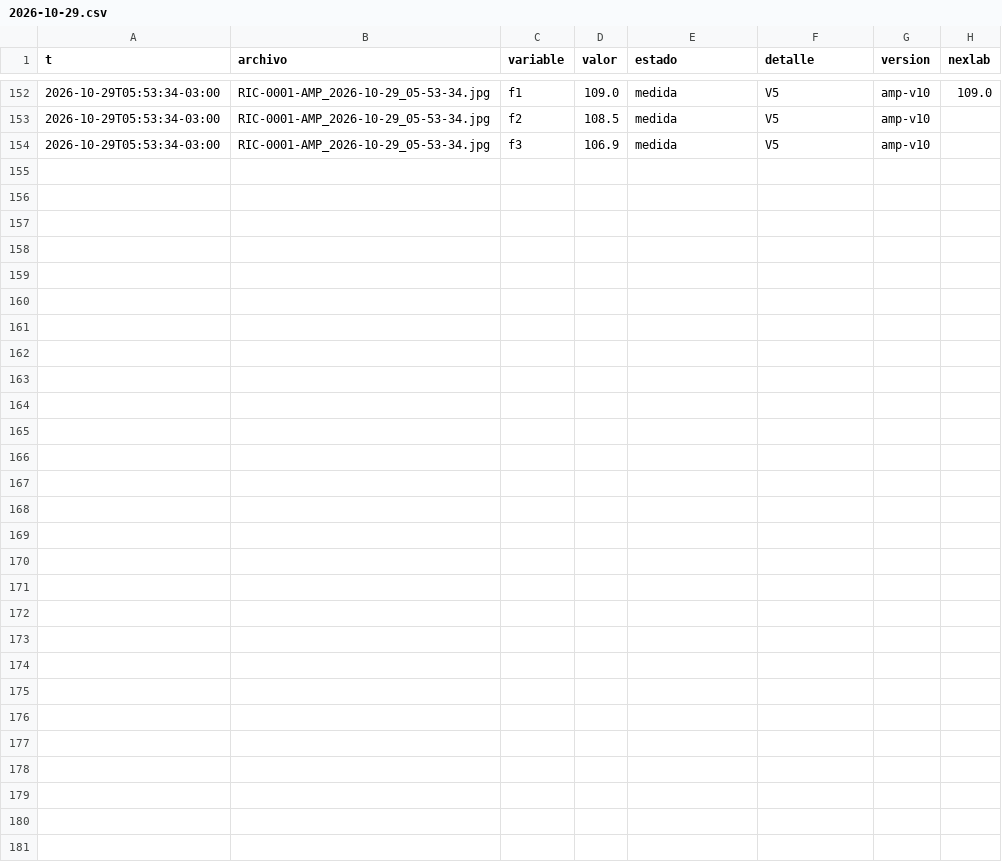
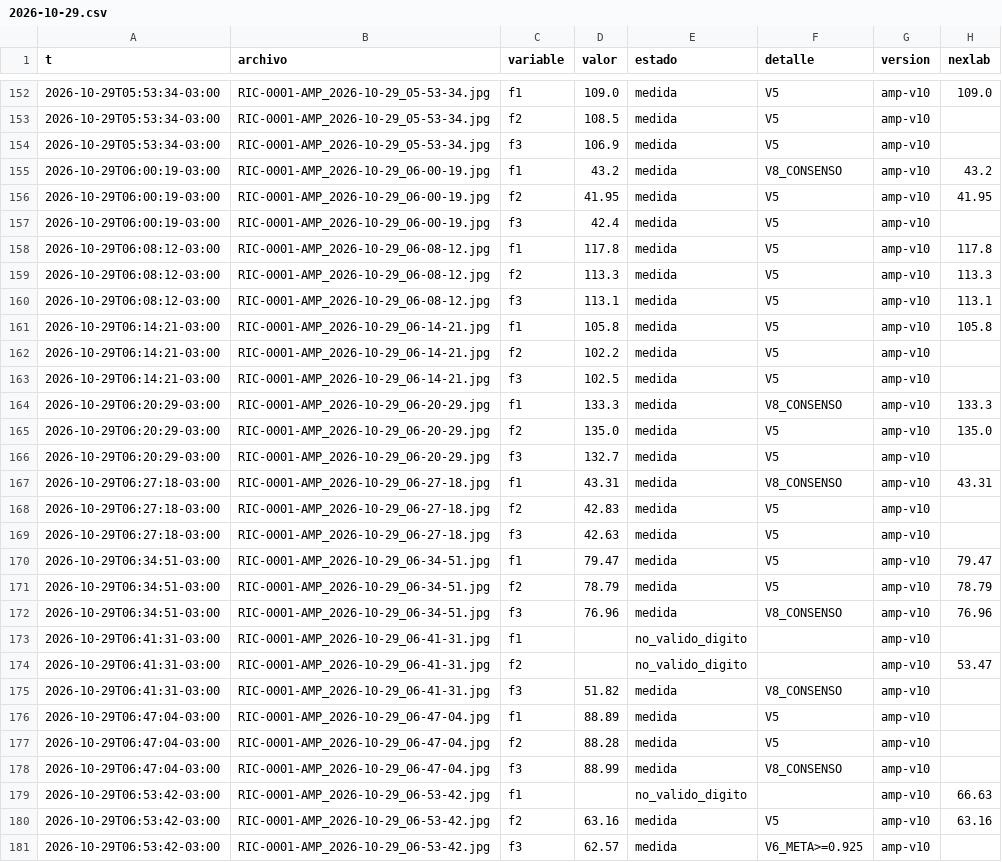
Before and after one commit to Andyyff/tesis-saman, a CSV file: datos/lecturas/amp/2026-10-29.csv, drawn as a sheet; only a part is shown, gaps mark what is left out; the diff names each change by its address in the sheet, - before the commit and + after, or states it on an @@ line.

```diff
--- a/datos/lecturas/amp/2026-10-29.csv
+++ b/datos/lecturas/amp/2026-10-29.csv
+row 155: 2026-10-29T06:00:19-03:00 | RIC-0001-AMP_2026-10-29_06-00-19.jpg | f1 | 43.2 | medida | V8_CONSENSO | amp-v10 | 43.2
+row 156: 2026-10-29T06:00:19-03:00 | RIC-0001-AMP_2026-10-29_06-00-19.jpg | f2 | 41.95 | medida | V5 | amp-v10 | 41.95
+row 157: 2026-10-29T06:00:19-03:00 | RIC-0001-AMP_2026-10-29_06-00-19.jpg | f3 | 42.4 | medida | V5 | amp-v10
+row 158: 2026-10-29T06:08:12-03:00 | RIC-0001-AMP_2026-10-29_06-08-12.jpg | f1 | 117.8 | medida | V5 | amp-v10 | 117.8
+row 159: 2026-10-29T06:08:12-03:00 | RIC-0001-AMP_2026-10-29_06-08-12.jpg | f2 | 113.3 | medida | V5 | amp-v10 | 113.3
+row 160: 2026-10-29T06:08:12-03:00 | RIC-0001-AMP_2026-10-29_06-08-12.jpg | f3 | 113.1 | medida | V5 | amp-v10 | 113.1
+row 161: 2026-10-29T06:14:21-03:00 | RIC-0001-AMP_2026-10-29_06-14-21.jpg | f1 | 105.8 | medida | V5 | amp-v10 | 105.8
+row 162: 2026-10-29T06:14:21-03:00 | RIC-0001-AMP_2026-10-29_06-14-21.jpg | f2 | 102.2 | medida | V5 | amp-v10
+row 163: 2026-10-29T06:14:21-03:00 | RIC-0001-AMP_2026-10-29_06-14-21.jpg | f3 | 102.5 | medida | V5 | amp-v10
+row 164: 2026-10-29T06:20:29-03:00 | RIC-0001-AMP_2026-10-29_06-20-29.jpg | f1 | 133.3 | medida | V8_CONSENSO | amp-v10 | 133.3
+row 165: 2026-10-29T06:20:29-03:00 | RIC-0001-AMP_2026-10-29_06-20-29.jpg | f2 | 135.0 | medida | V5 | amp-v10 | 135.0
+row 166: 2026-10-29T06:20:29-03:00 | RIC-0001-AMP_2026-10-29_06-20-29.jpg | f3 | 132.7 | medida | V5 | amp-v10
+row 167: 2026-10-29T06:27:18-03:00 | RIC-0001-AMP_2026-10-29_06-27-18.jpg | f1 | 43.31 | medida | V8_CONSENSO | amp-v10 | 43.31
+row 168: 2026-10-29T06:27:18-03:00 | RIC-0001-AMP_2026-10-29_06-27-18.jpg | f2 | 42.83 | medida | V5 | amp-v10
+row 169: 2026-10-29T06:27:18-03:00 | RIC-0001-AMP_2026-10-29_06-27-18.jpg | f3 | 42.63 | medida | V5 | amp-v10
+row 170: 2026-10-29T06:34:51-03:00 | RIC-0001-AMP_2026-10-29_06-34-51.jpg | f1 | 79.47 | medida | V5 | amp-v10 | 79.47
+row 171: 2026-10-29T06:34:51-03:00 | RIC-0001-AMP_2026-10-29_06-34-51.jpg | f2 | 78.79 | medida | V5 | amp-v10 | 78.79
+row 172: 2026-10-29T06:34:51-03:00 | RIC-0001-AMP_2026-10-29_06-34-51.jpg | f3 | 76.96 | medida | V8_CONSENSO | amp-v10 | 76.96
+row 173: 2026-10-29T06:41:31-03:00 | RIC-0001-AMP_2026-10-29_06-41-31.jpg | f1 |  | no_valido_digito |  | amp-v10
+row 174: 2026-10-29T06:41:31-03:00 | RIC-0001-AMP_2026-10-29_06-41-31.jpg | f2 |  | no_valido_digito |  | amp-v10 | 53.47
+row 175: 2026-10-29T06:41:31-03:00 | RIC-0001-AMP_2026-10-29_06-41-31.jpg | f3 | 51.82 | medida | V8_CONSENSO | amp-v10
+row 176: 2026-10-29T06:47:04-03:00 | RIC-0001-AMP_2026-10-29_06-47-04.jpg | f1 | 88.89 | medida | V5 | amp-v10
+row 177: 2026-10-29T06:47:04-03:00 | RIC-0001-AMP_2026-10-29_06-47-04.jpg | f2 | 88.28 | medida | V5 | amp-v10
+row 178: 2026-10-29T06:47:04-03:00 | RIC-0001-AMP_2026-10-29_06-47-04.jpg | f3 | 88.99 | medida | V8_CONSENSO | amp-v10
+row 179: 2026-10-29T06:53:42-03:00 | RIC-0001-AMP_2026-10-29_06-53-42.jpg | f1 |  | no_valido_digito |  | amp-v10 | 66.63
+row 180: 2026-10-29T06:53:42-03:00 | RIC-0001-AMP_2026-10-29_06-53-42.jpg | f2 | 63.16 | medida | V5 | amp-v10 | 63.16
+row 181: 2026-10-29T06:53:42-03:00 | RIC-0001-AMP_2026-10-29_06-53-42.jpg | f3 | 62.57 | medida | V6_META>=0.925 | amp-v10
```
Also changed, not shown: datos/lecturas/clima/2026-10-29.csv, datos/lecturas/left/2026-10-29.csv, 8 other files.
